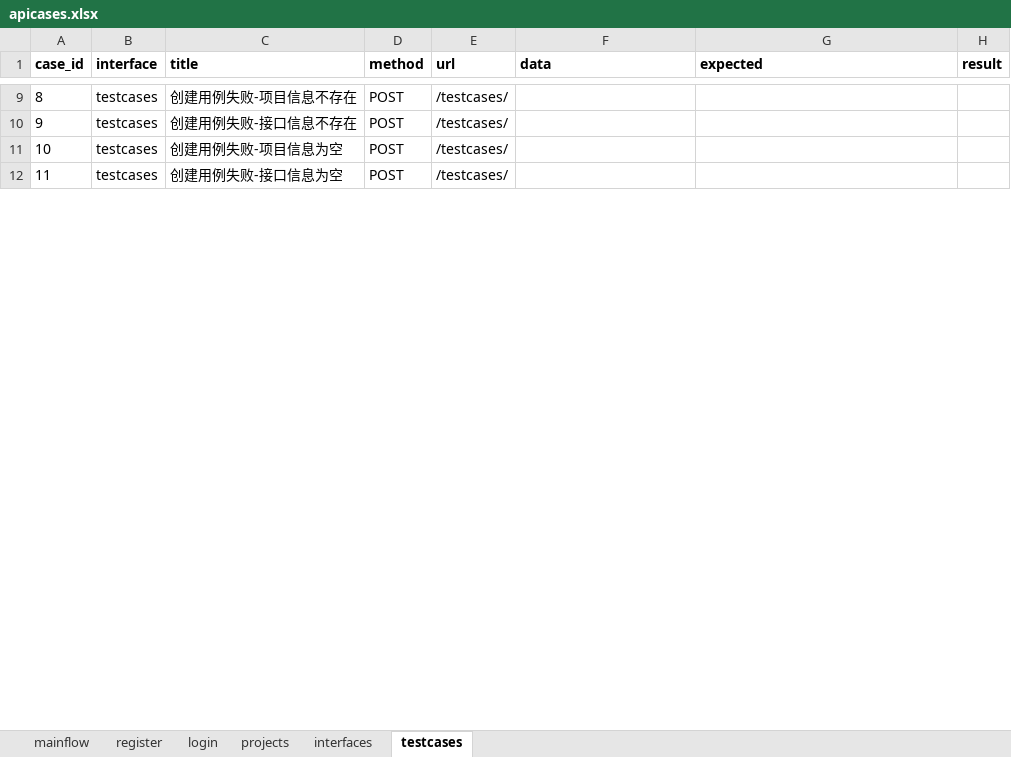
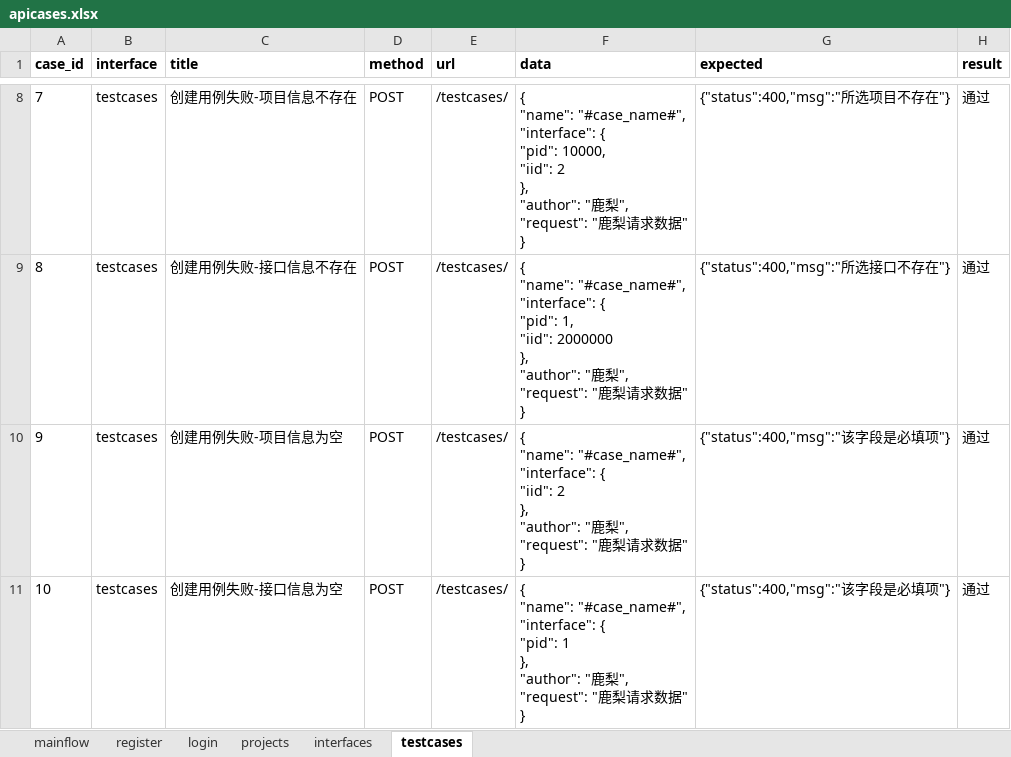
Before and after one commit to haoshanwei/test_platform, an Excel workbook: data/apicases.xlsx, sheet testcases, drawn as a sheet; only a part is shown, gaps mark what is left out; values as stored, in another font and other column widths than the file's, no borders; addresses are those after the commit; ↵ is a line break in a cell; the diff covers the shown part only; the diff names each change by its address in the sheet, - before the commit and + after, or states it on an @@ line.

```diff
--- a/data/apicases.xlsx (sheet testcases)
+++ b/data/apicases.xlsx (sheet testcases)
@@ column A (case_id) renumbered from row 2 down @@
-F8 (data): (empty)
+F8 (data): { ↵ "name": "#case_name#", ↵ "interface": { ↵ "pid": 10000, ↵ "iid": 2 ↵ }, ↵ "author": "鹿梨", ↵ "request": "鹿梨请求数据" ↵ }
-G8 (expected): (empty)
+G8 (expected): {"status":400,"msg":"所选项目不存在"}
-H8:H11 (result): (empty)
+H8:H11 (result): 通过
-F9 (data): (empty)
+F9 (data): { ↵ "name": "#case_name#", ↵ "interface": { ↵ "pid": 1, ↵ "iid": 2000000 ↵ }, ↵ "author": "鹿梨", ↵ "request": "鹿梨请求数据" ↵ }
-G9 (expected): (empty)
+G9 (expected): {"status":400,"msg":"所选接口不存在"}
-F10 (data): (empty)
+F10 (data): { ↵ "name": "#case_name#", ↵ "interface": { ↵ "iid": 2 ↵ }, ↵ "author": "鹿梨", ↵ "request": "鹿梨请求数据" ↵ }
-G10:G11 (expected): (empty)
+G10:G11 (expected): {"status":400,"msg":"该字段是必填项"}
-F11 (data): (empty)
+F11 (data): { ↵ "name": "#case_name#", ↵ "interface": { ↵ "pid": 1 ↵ }, ↵ "author": "鹿梨", ↵ "request": "鹿梨请求数据" ↵ }
```
Also changed, not shown: 1 removed row and 28 edited cells elsewhere in this sheet, sheet projects, sheet interfaces, sheet mainflow, sheet login, sheet register, 12 other files.
